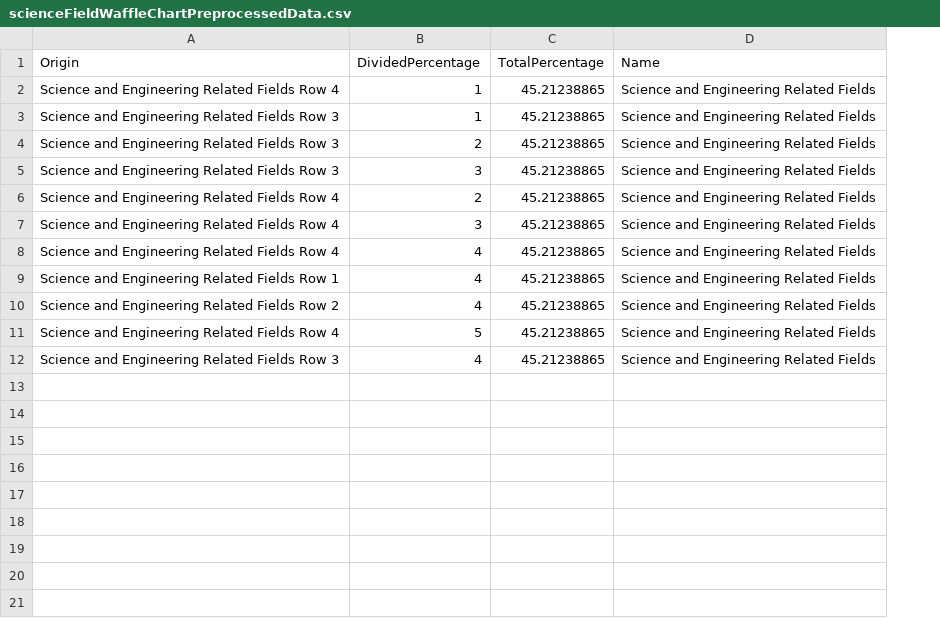
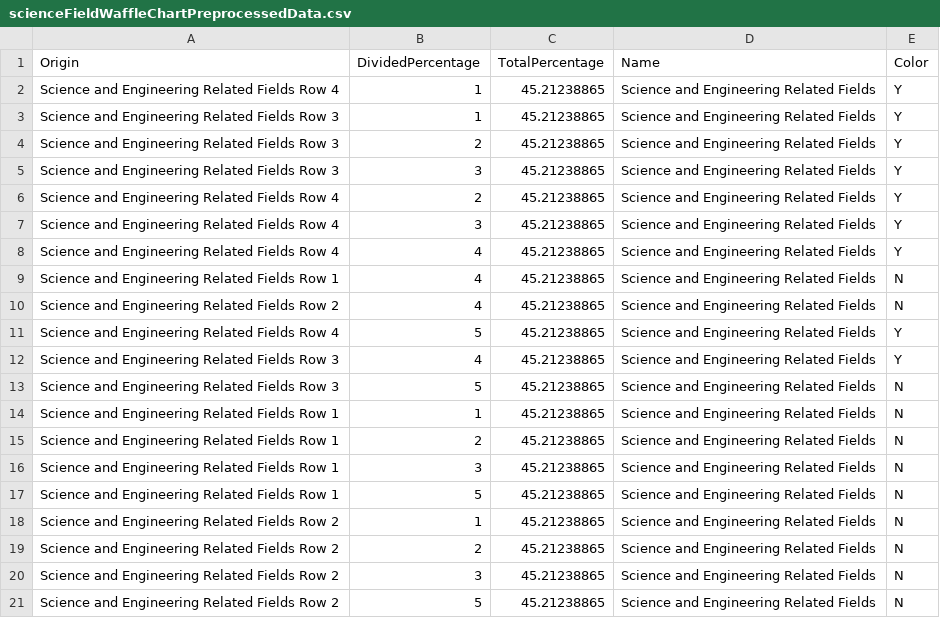
Before and after one commit to tkhe0002/Fit3179, a CSV file: data/scienceFieldWaffleChartPreprocessedData.csv, drawn as a sheet; the diff names each change by its address in the sheet, - before the commit and + after, or states it on an @@ line.

```diff
--- a/data/scienceFieldWaffleChartPreprocessedData.csv
+++ b/data/scienceFieldWaffleChartPreprocessedData.csv
+column E (Color), rows 2-12: Y | Y | Y | Y | Y | Y | Y | N | N | Y | Y
+row 13: Science and Engineering Related Fields Row 3 | 5 | 45.21238865 | Science and Engineering Related Fields | N
+row 14: Science and Engineering Related Fields Row 1 | 1 | 45.21238865 | Science and Engineering Related Fields | N
+row 15: Science and Engineering Related Fields Row 1 | 2 | 45.21238865 | Science and Engineering Related Fields | N
+row 16: Science and Engineering Related Fields Row 1 | 3 | 45.21238865 | Science and Engineering Related Fields | N
+row 17: Science and Engineering Related Fields Row 1 | 5 | 45.21238865 | Science and Engineering Related Fields | N
+row 18: Science and Engineering Related Fields Row 2 | 1 | 45.21238865 | Science and Engineering Related Fields | N
+row 19: Science and Engineering Related Fields Row 2 | 2 | 45.21238865 | Science and Engineering Related Fields | N
+row 20: Science and Engineering Related Fields Row 2 | 3 | 45.21238865 | Science and Engineering Related Fields | N
+row 21: Science and Engineering Related Fields Row 2 | 5 | 45.21238865 | Science and Engineering Related Fields | N
```
Also changed, not shown: data/EducationFieldWaffleChartPreprocessedData.csv.
